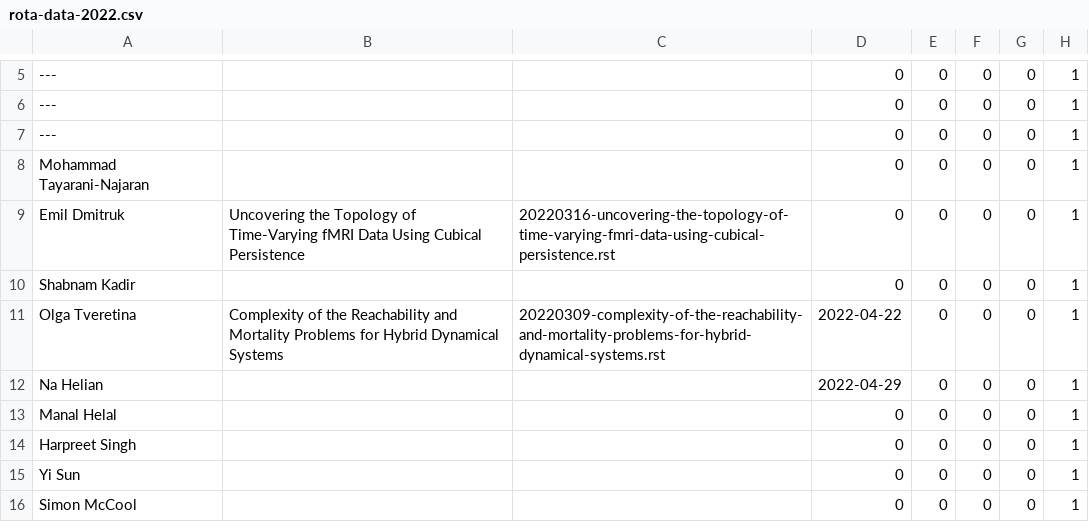
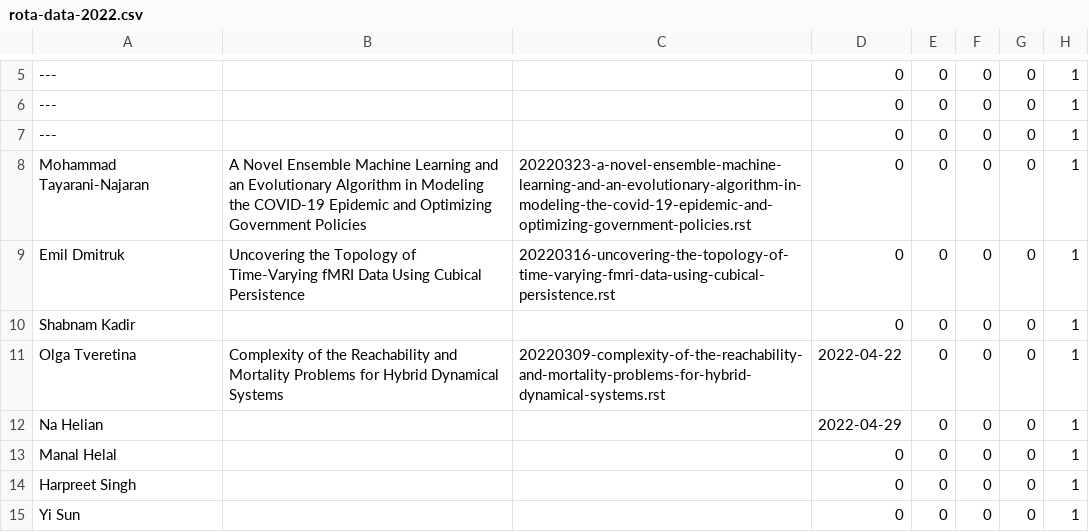
Before and after one commit to UHBiocomputation/UH-biocomputation-web, a CSV file: scripts/rota-data-2022.csv, drawn as a sheet; only a part is shown, gaps mark what is left out; the shorter side is filled out with more unchanged rows; the diff names each change by its address in the sheet, - before the commit and + after, or states it on an @@ line.

```diff
--- a/scripts/rota-data-2022.csv
+++ b/scripts/rota-data-2022.csv
-B8: (empty)
+B8: A Novel Ensemble Machine Learning and an Evolutionary Algorithm in Modeling the COVID-19 Epidemic and Optimizing Government Policies
-C8: (empty)
+C8: 20220323-a-novel-ensemble-machine-learning-and-an-evolutionary-algorithm-in-modeling-the-covid-19-epidemic-and-optimizing-government-policies.rst
```
Also changed, not shown: 4 other files.
